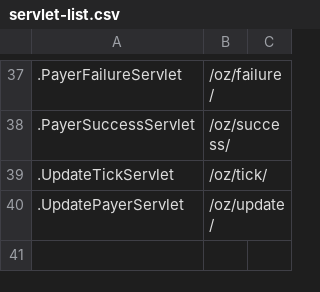
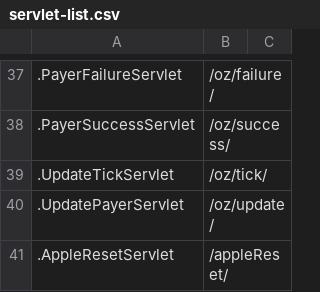
Before and after one commit to Check-Please/cx, a CSV file: server/servlet-list.csv, drawn as a sheet; only a part is shown, gaps mark what is left out; the diff names each change by its address in the sheet, - before the commit and + after, or states it on an @@ line.

Commit message:
added special code for apple

```diff
--- a/server/servlet-list.csv
+++ b/server/servlet-list.csv
+row 41: .AppleResetServlet | /appleReset/
```
Also changed, not shown: 4 other files.
